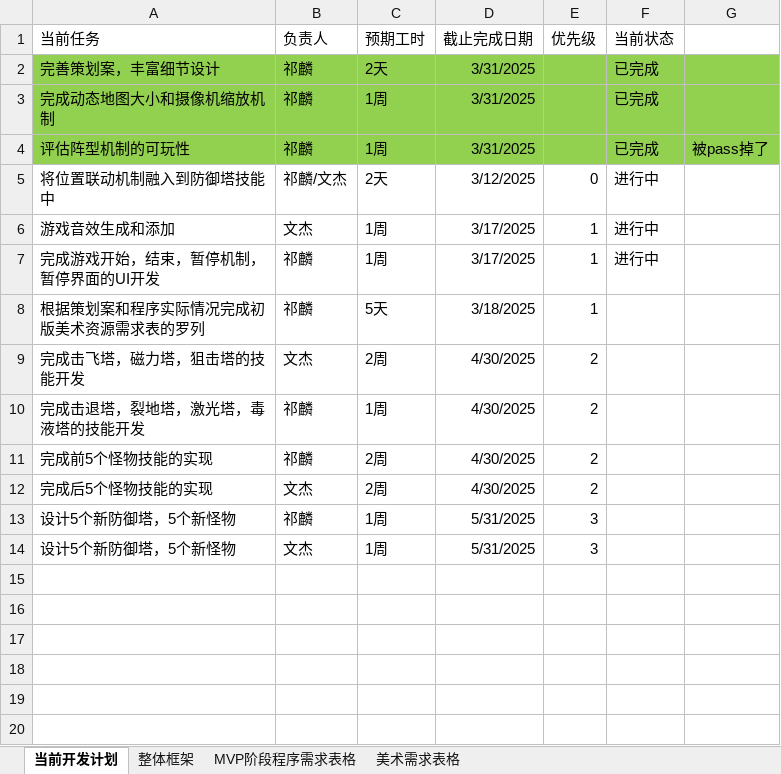
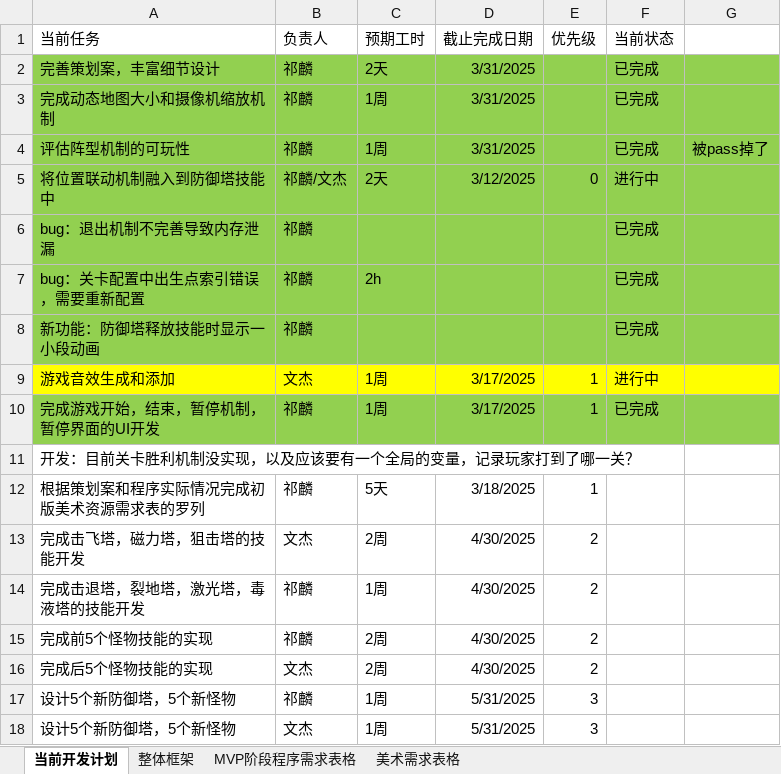
Before and after one commit to kylin9749/Temporal_Guardians, an Excel workbook: 游戏开发文档/250225-游戏开发计划.xlsx, sheet 当前开发计划, drawn as a sheet; values as stored, in another font and other column widths than the file's, no borders; addresses are those after the commit; the diff names each change by its address in the sheet, - before the commit and + after, or states it on an @@ line.

```diff
--- a/游戏开发文档/250225-游戏开发计划.xlsx (sheet 当前开发计划)
+++ b/游戏开发文档/250225-游戏开发计划.xlsx (sheet 当前开发计划)
-A5:G5 fill: none
+A5:G5 fill: #92D050
+row 6: bug：退出机制不完善导致内存泄漏 | 祁麟 |  |  |  | 已完成
+row 7: bug：关卡配置中出生点索引错误，需要重新配置 | 祁麟 | 2h |  |  | 已完成
+row 8: 新功能：防御塔释放技能时显示一小段动画 | 祁麟 |  |  |  | 已完成
-A9:G9 fill: none
+A9:G9 fill: #FFFF00
-A10:G10 fill: none
+A10:G10 fill: #92D050
-F10 (当前状态): 进行中
+F10 (当前状态): 已完成
+row 11: 开发：目前关卡胜利机制没实现，以及应该要有一个全局的变量，记录玩家打到了哪一关？
```
Also changed, not shown: sheet 美术需求表格, 2 other files.
